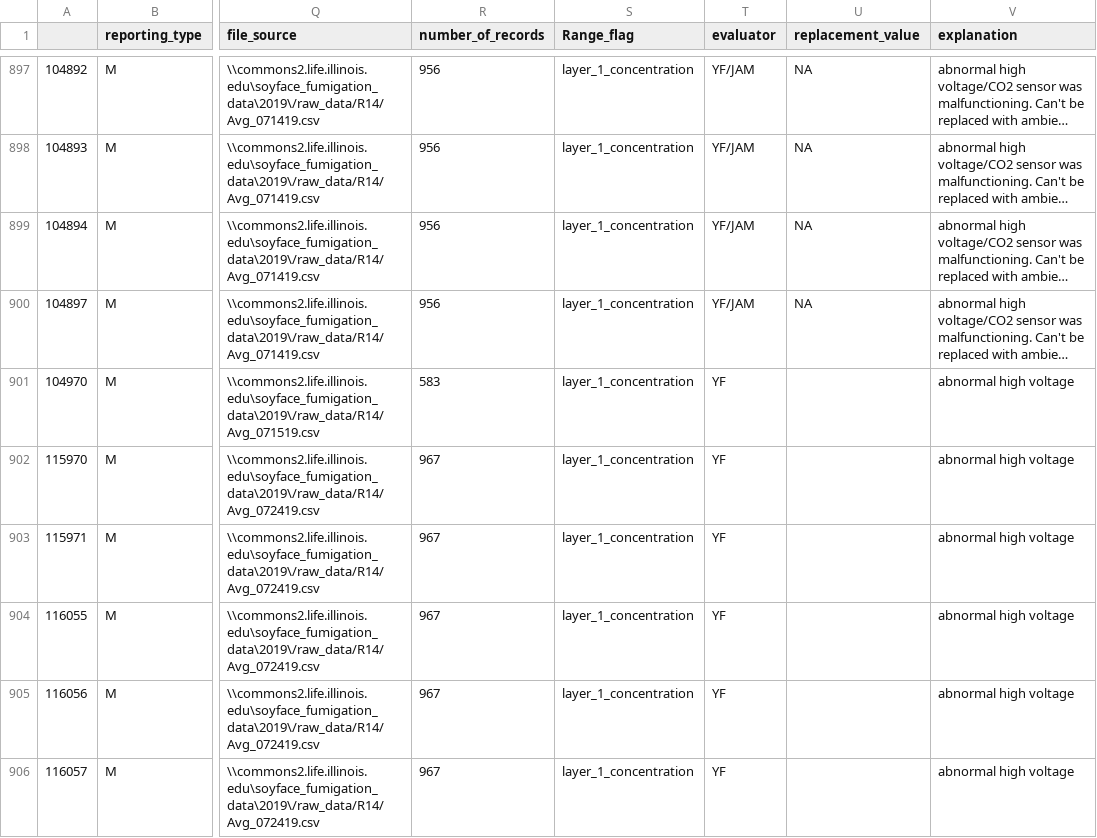
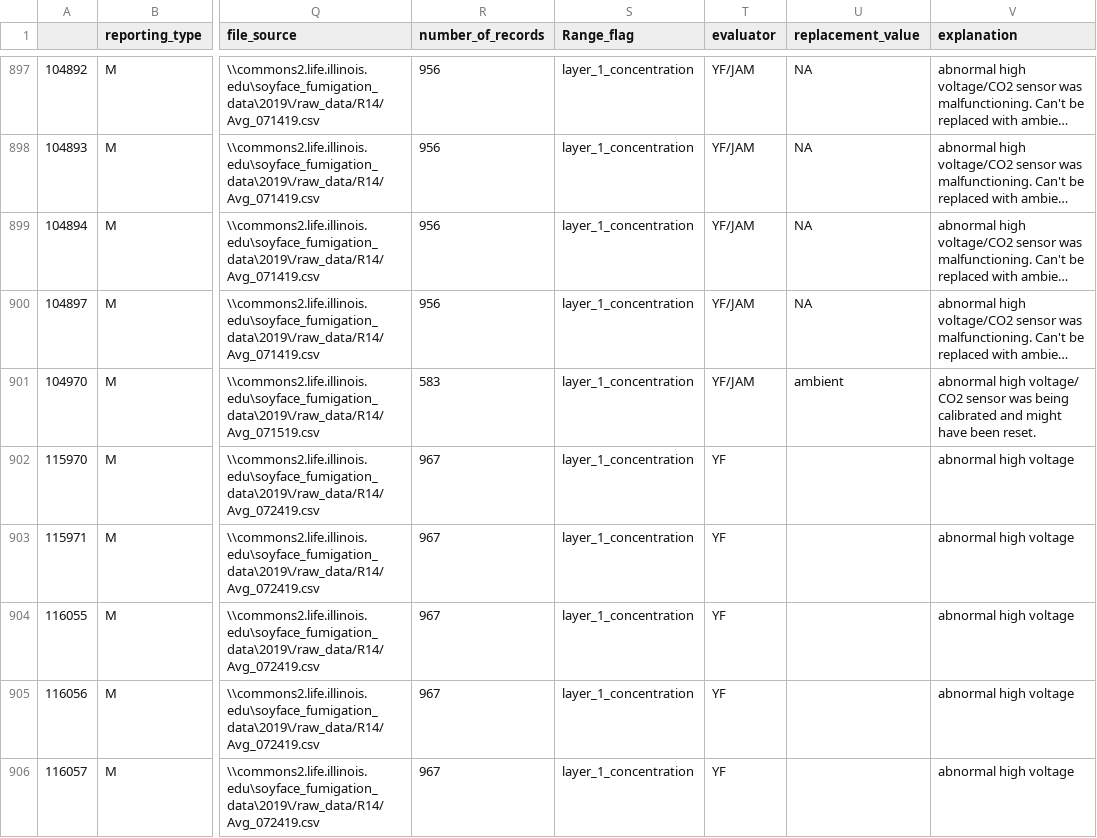
Before and after one commit to soyFACE/data-processing, a CSV file: out_of_range_layer1_concentration.csv, drawn as a sheet; only a part is shown, gaps mark what is left out; long unchanged cells end in …; the diff names each change by its address in the sheet, - before the commit and + after, or states it on an @@ line.

Commit message:
ring id 1 2019-07-15 fixes ring id 1 2019-07-24 JAM claim

```diff
--- a/out_of_range_layer1_concentration.csv
+++ b/out_of_range_layer1_concentration.csv
-T901 (evaluator): YF
+T901 (evaluator): YF/JAM
-U901 (replacement_value): (empty)
+U901 (replacement_value): ambient
-V901 (explanation): abnormal high voltage
+V901 (explanation): abnormal high voltage/ CO2 sensor was being calibrated and might have been reset.
```
Also changed, not shown: out_of_range_layer1_count.csv.
